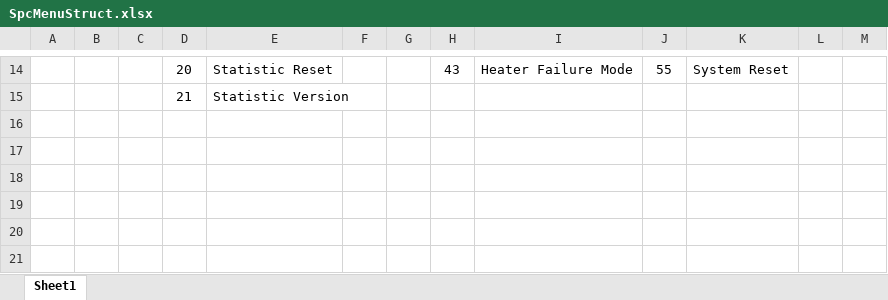
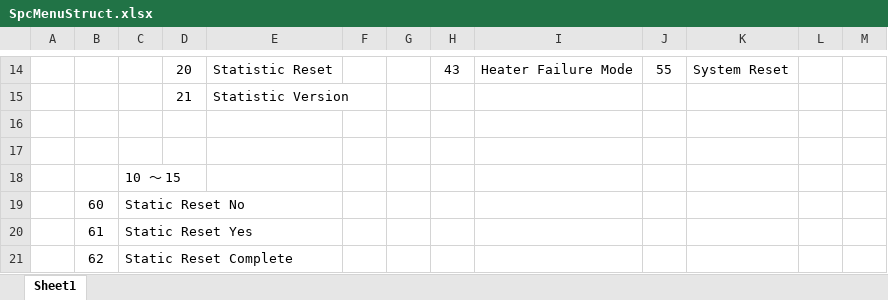
Before and after one commit to ZXDaniel1982/CLearning, an Excel workbook: STM32/SpcMenuStruct.xlsx, sheet Sheet1, drawn as a sheet; only a part is shown, gaps mark what is left out; values as stored, in another font and other column widths than the file's, no borders; the diff names each change by its address in the sheet, - before the commit and + after, or states it on an @@ line.

Commit message:
Back to list

```diff
--- a/STM32/SpcMenuStruct.xlsx (sheet Sheet1)
+++ b/STM32/SpcMenuStruct.xlsx (sheet Sheet1)
+row 16: (empty)
+row 17: (empty)
+row 18:  |  | 10 ～ 15
+row 19:  | 60 | Static Reset No
+row 20:  | 61 | Static Reset Yes
+row 21:  | 62 | Static Reset Complete
```
Also changed, not shown: 4 other files.
